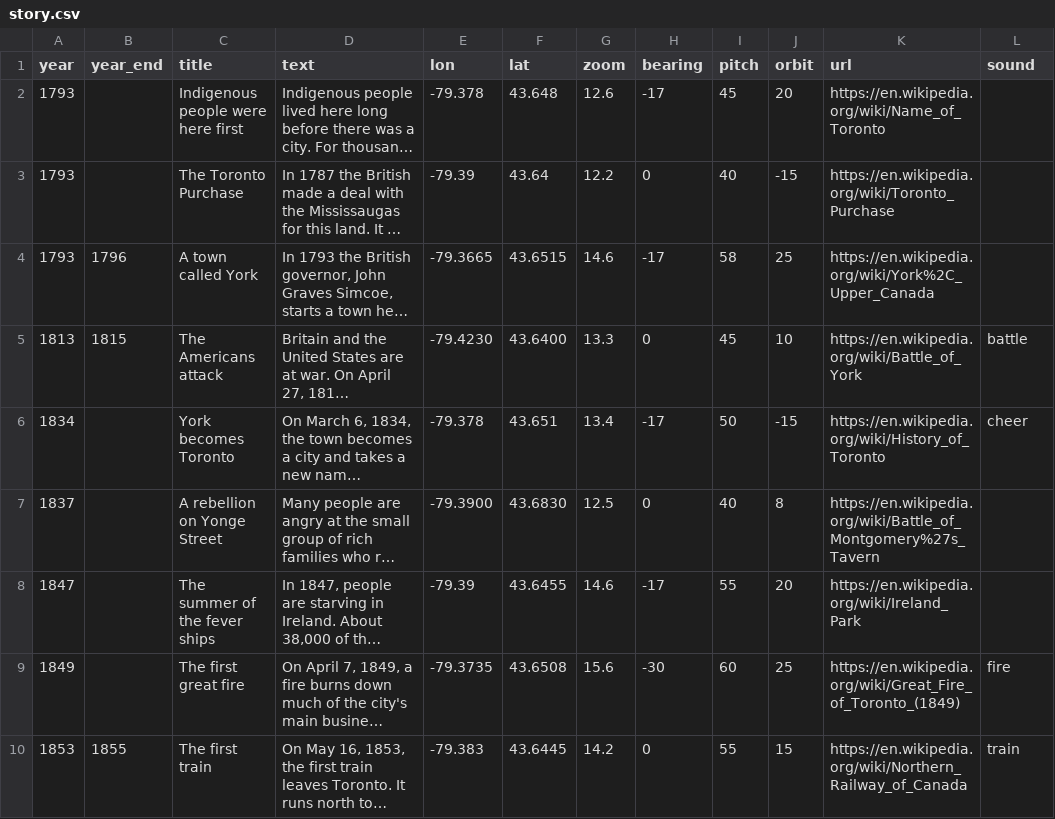
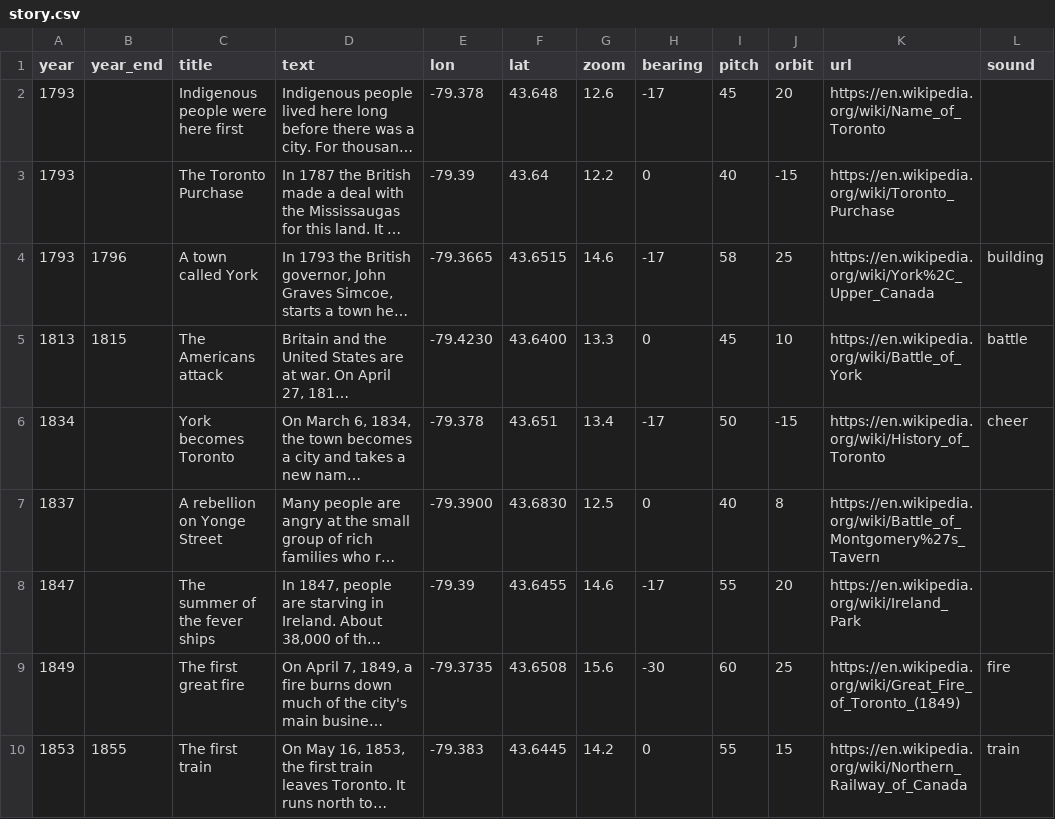
Before and after one commit to andreas-duess/toronto-through-time, a CSV file: data/manual/story.csv, drawn as a sheet; only a part is shown; long unchanged cells end in …; the diff names each change by its address in the sheet, - before the commit and + after, or states it on an @@ line.

```diff
--- a/data/manual/story.csv
+++ b/data/manual/story.csv
-L4 (sound): (empty)
+L4 (sound): building
```
Also changed, not shown: 3 other files.
